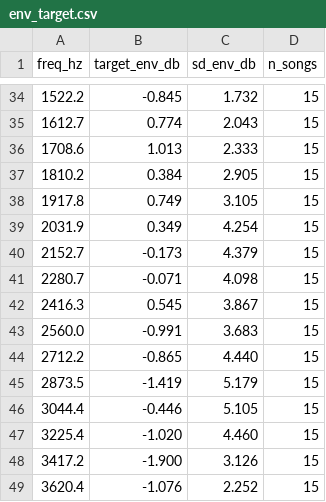
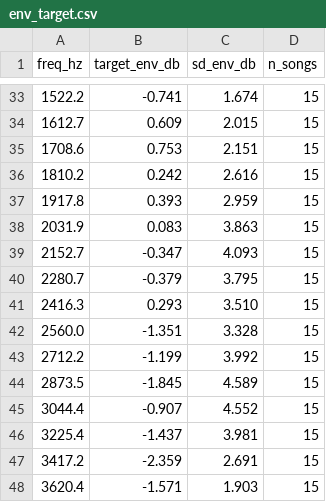
Before and after one commit to MoGeddo/AI-EQ-PLUGIN-VST, a CSV file: analysis/out/amir15/env_target.csv, drawn as a sheet; only a part is shown, gaps mark what is left out; the diff covers the shown part only.

```diff
--- a/analysis/out/amir15/env_target.csv
+++ b/analysis/out/amir15/env_target.csv
@@ -34,16 +33,16 @@ freq_hz,target_env_db,sd_env_db,n_songs
-1522.2,-0.845,1.732,15
-1612.7,0.774,2.043,15
-1708.6,1.013,2.333,15
-1810.2,0.384,2.905,15
-1917.8,0.749,3.105,15
-2031.9,0.349,4.254,15
-2152.7,-0.173,4.379,15
-2280.7,-0.071,4.098,15
-2416.3,0.545,3.867,15
-2560.0,-0.991,3.683,15
-2712.2,-0.865,4.440,15
-2873.5,-1.419,5.179,15
-3044.4,-0.446,5.105,15
-3225.4,-1.020,4.460,15
-3417.2,-1.900,3.126,15
-3620.4,-1.076,2.252,15
+1522.2,-0.741,1.674,15
+1612.7,0.609,2.015,15
+1708.6,0.753,2.151,15
+1810.2,0.242,2.616,15
+1917.8,0.393,2.959,15
+2031.9,0.083,3.863,15
+2152.7,-0.347,4.093,15
+2280.7,-0.379,3.795,15
+2416.3,0.293,3.510,15
+2560.0,-1.351,3.328,15
+2712.2,-1.199,3.992,15
+2873.5,-1.845,4.589,15
+3044.4,-0.907,4.552,15
+3225.4,-1.437,3.981,15
+3417.2,-2.359,2.691,15
+3620.4,-1.571,1.903,15
```
Also changed, not shown: 1 removed row and 109 edited cells elsewhere in this file, 13 other files.
